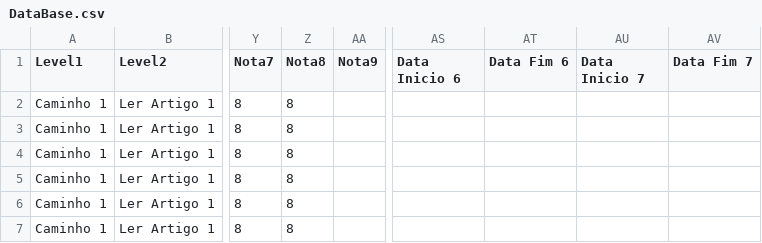
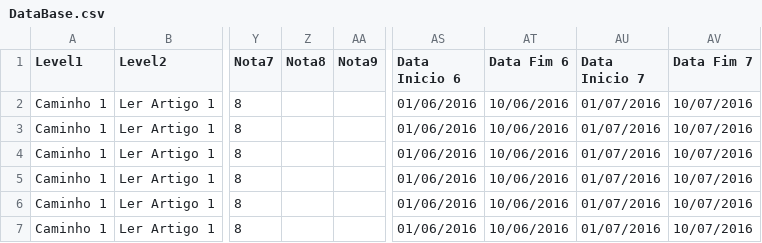
Before and after one commit to RenatoEly/POETA, a CSV file: data/DataBase.csv, drawn as a sheet; only a part is shown, gaps mark what is left out; the diff names each change by its address in the sheet, - before the commit and + after, or states it on an @@ line.

Commit message:
Faltavam algumas datas de atividades no arquivo

```diff
--- a/data/DataBase.csv
+++ b/data/DataBase.csv
-Z2:Z7 (Nota8): 8
+Z2:Z7 (Nota8): (empty)
-AS2:AS7 (Data Inicio 6): (empty)
+AS2:AS7 (Data Inicio 6): 01/06/2016
-AT2:AT7 (Data Fim 6): (empty)
+AT2:AT7 (Data Fim 6): 10/06/2016
-AU2:AU7 (Data Inicio 7): (empty)
+AU2:AU7 (Data Inicio 7): 01/07/2016
-AV2:AV7 (Data Fim 7): (empty)
+AV2:AV7 (Data Fim 7): 10/07/2016
```
Also changed, not shown: 1 other file.
